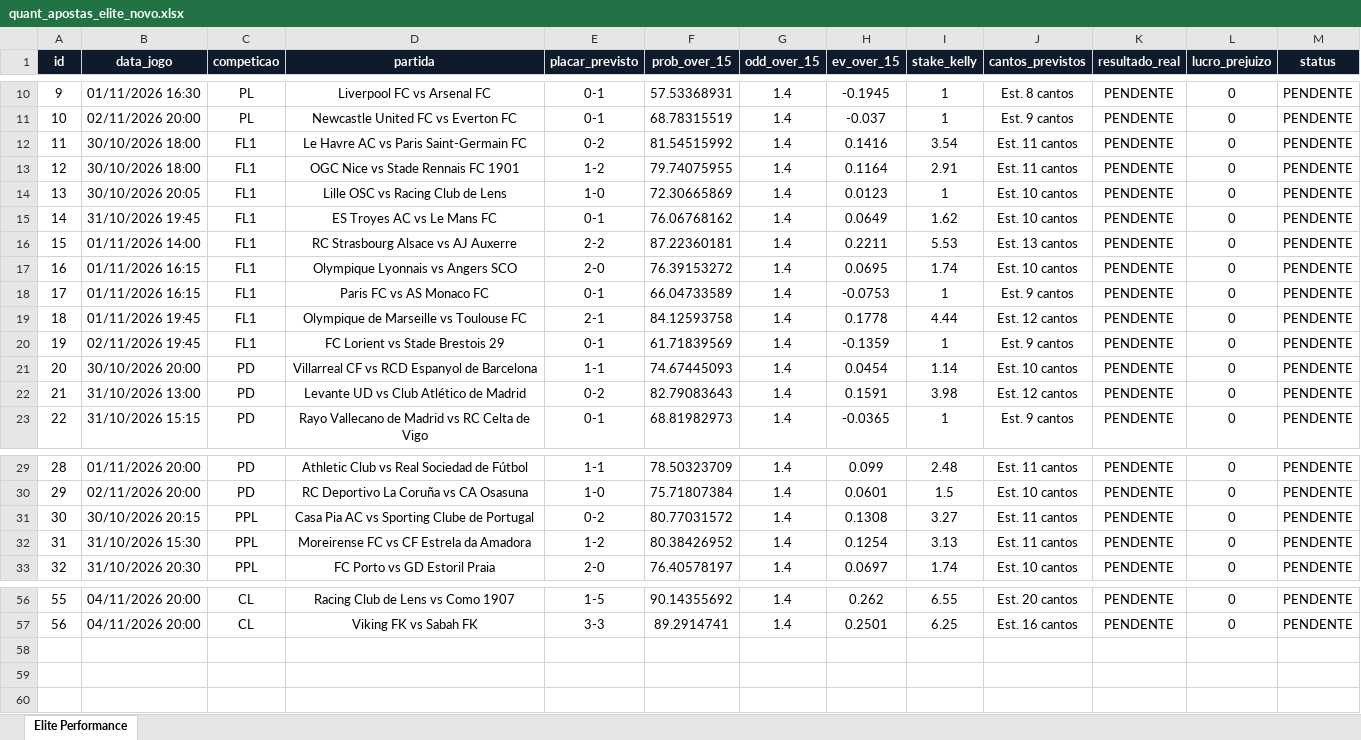
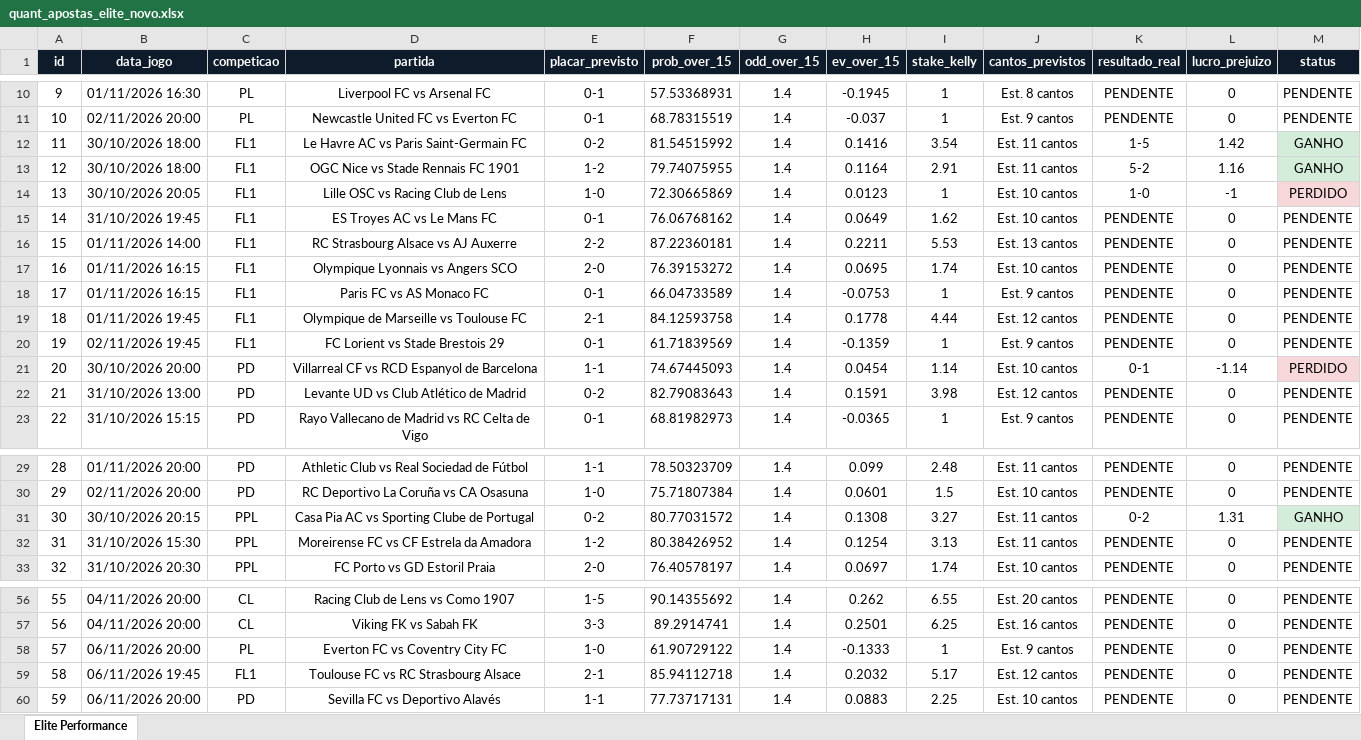
Before and after one commit to goncaloferreiragf019-lgtm/quant-football, an Excel workbook: quant_apostas_elite_novo.xlsx, sheet Elite Performance, drawn as a sheet; only a part is shown, gaps mark what is left out; values as stored, in another font and other column widths than the file's, no borders; the diff names each change by its address in the sheet, - before the commit and + after, or states it on an @@ line.

Commit message:
Auto-update: excel e base de dados quant

```diff
--- a/quant_apostas_elite_novo.xlsx (sheet Elite Performance)
+++ b/quant_apostas_elite_novo.xlsx (sheet Elite Performance)
-K12 (resultado_real): PENDENTE
+K12 (resultado_real): 1-5
-L12 (lucro_prejuizo): 0
+L12 (lucro_prejuizo): 1.42
-M12:M13 (status): PENDENTE
+M12:M13 (status): GANHO
-M12:M13 fill: none
+M12:M13 fill: #D4EDDA
-K13 (resultado_real): PENDENTE
+K13 (resultado_real): 5-2
-L13 (lucro_prejuizo): 0
+L13 (lucro_prejuizo): 1.16
-K14 (resultado_real): PENDENTE
+K14 (resultado_real): 1-0
-L14 (lucro_prejuizo): 0
+L14 (lucro_prejuizo): -1
-M14 (status): PENDENTE
+M14 (status): PERDIDO
-M14 fill: none
+M14 fill: #F8D7DA
-K21 (resultado_real): PENDENTE
+K21 (resultado_real): 0-1
-L21 (lucro_prejuizo): 0
+L21 (lucro_prejuizo): -1.14
-M21 (status): PENDENTE
+M21 (status): PERDIDO
-M21 fill: none
+M21 fill: #F8D7DA
-K31 (resultado_real): PENDENTE
+K31 (resultado_real): 0-2
-L31 (lucro_prejuizo): 0
+L31 (lucro_prejuizo): 1.31
-M31 (status): PENDENTE
+M31 (status): GANHO
-M31 fill: none
+M31 fill: #D4EDDA
+row 58: 57 | 06/11/2026 20:00 | PL | Everton FC vs Coventry City FC | 1-0 | 61.90729122 | 1.4 | -0.1333 | 1 | Est. 9 cantos | PENDENTE | 0 | PENDENTE
+row 59: 58 | 06/11/2026 19:45 | FL1 | Toulouse FC vs RC Strasbourg Alsace | 2-1 | 85.94112718 | 1.4 | 0.2032 | 5.17 | Est. 12 cantos | PENDENTE | 0 | PENDENTE
+row 60: 59 | 06/11/2026 20:00 | PD | Sevilla FC vs Deportivo Alavés | 1-1 | 77.73717131 | 1.4 | 0.0883 | 2.25 | Est. 10 cantos | PENDENTE | 0 | PENDENTE
```
Also changed, not shown: 1 other file.
